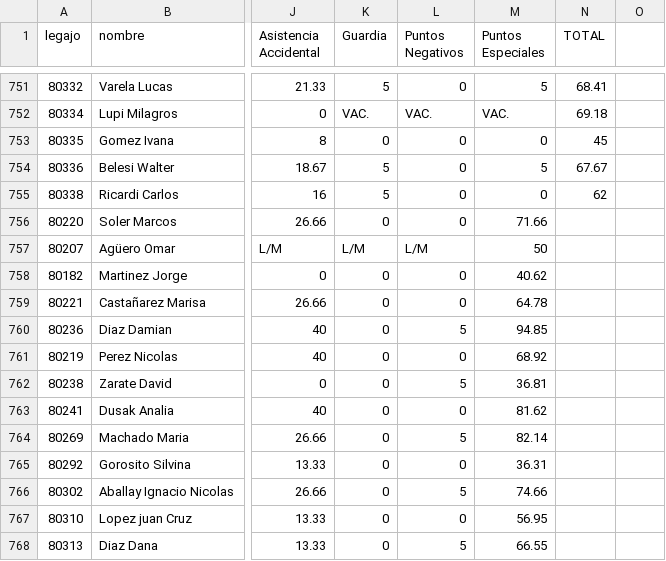
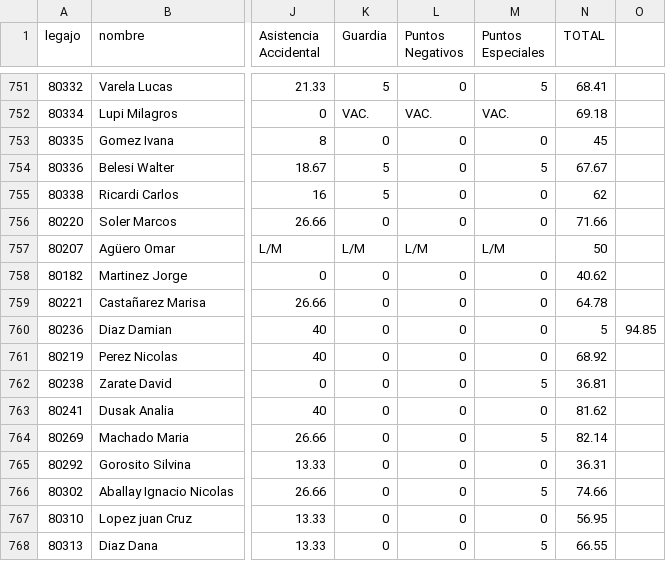
Before and after one commit to bomberosc80-app/calificaciones-app, a CSV file: calificaciones.csv, drawn as a sheet; only a part is shown, gaps mark what is left out; the diff covers the shown part only; the diff names each change by its address in the sheet, - before the commit and + after, or states it on an @@ line.

Commit message:
Update calificaciones.csv

```diff
--- a/calificaciones.csv
+++ b/calificaciones.csv
-M756 (Puntos Especiales): 71.66
+M756 (Puntos Especiales): 0
-N756 (TOTAL): (empty)
+N756 (TOTAL): 71.66
-M757 (Puntos Especiales): 50
+M757 (Puntos Especiales): L/M
-N757 (TOTAL): (empty)
+N757 (TOTAL): 50
-M758 (Puntos Especiales): 40.62
+M758 (Puntos Especiales): 0
-N758 (TOTAL): (empty)
+N758 (TOTAL): 40.62
-M759 (Puntos Especiales): 64.78
+M759 (Puntos Especiales): 0
-N759 (TOTAL): (empty)
+N759 (TOTAL): 64.78
-L760 (Puntos Negativos): 5
+L760 (Puntos Negativos): 0
-M760 (Puntos Especiales): 94.85
+M760 (Puntos Especiales): 0
-N760 (TOTAL): (empty)
+N760 (TOTAL): 5
-O760: (empty)
+O760: 94.85
-M761 (Puntos Especiales): 68.92
+M761 (Puntos Especiales): 0
-N761 (TOTAL): (empty)
+N761 (TOTAL): 68.92
-L762 (Puntos Negativos): 5
+L762 (Puntos Negativos): 0
-M762 (Puntos Especiales): 36.81
+M762 (Puntos Especiales): 5
-N762 (TOTAL): (empty)
+N762 (TOTAL): 36.81
-M763 (Puntos Especiales): 81.62
+M763 (Puntos Especiales): 0
-N763 (TOTAL): (empty)
+N763 (TOTAL): 81.62
-L764 (Puntos Negativos): 5
+L764 (Puntos Negativos): 0
-M764 (Puntos Especiales): 82.14
+M764 (Puntos Especiales): 5
-N764 (TOTAL): (empty)
+N764 (TOTAL): 82.14
-M765 (Puntos Especiales): 36.31
+M765 (Puntos Especiales): 0
-N765 (TOTAL): (empty)
+N765 (TOTAL): 36.31
-L766 (Puntos Negativos): 5
+L766 (Puntos Negativos): 0
-M766 (Puntos Especiales): 74.66
+M766 (Puntos Especiales): 5
-N766 (TOTAL): (empty)
+N766 (TOTAL): 74.66
-M767 (Puntos Especiales): 56.95
+M767 (Puntos Especiales): 0
-N767 (TOTAL): (empty)
+N767 (TOTAL): 56.95
-L768 (Puntos Negativos): 5
+L768 (Puntos Negativos): 0
-M768 (Puntos Especiales): 66.55
+M768 (Puntos Especiales): 5
-N768 (TOTAL): (empty)
+N768 (TOTAL): 66.55
```
Also changed, not shown: 8 edited cells elsewhere in this file.
